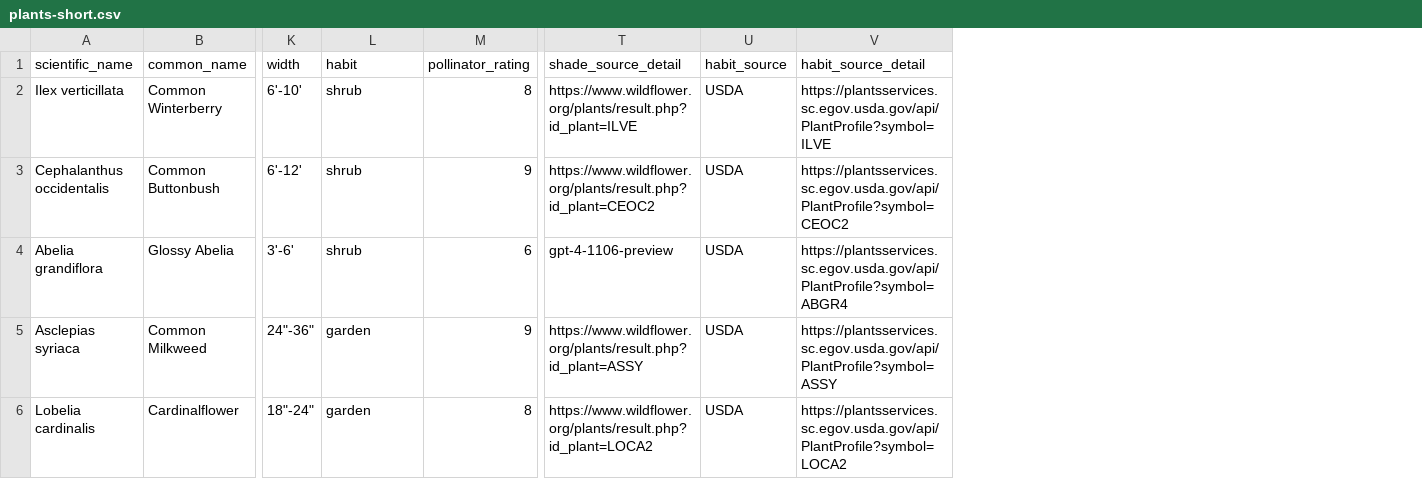
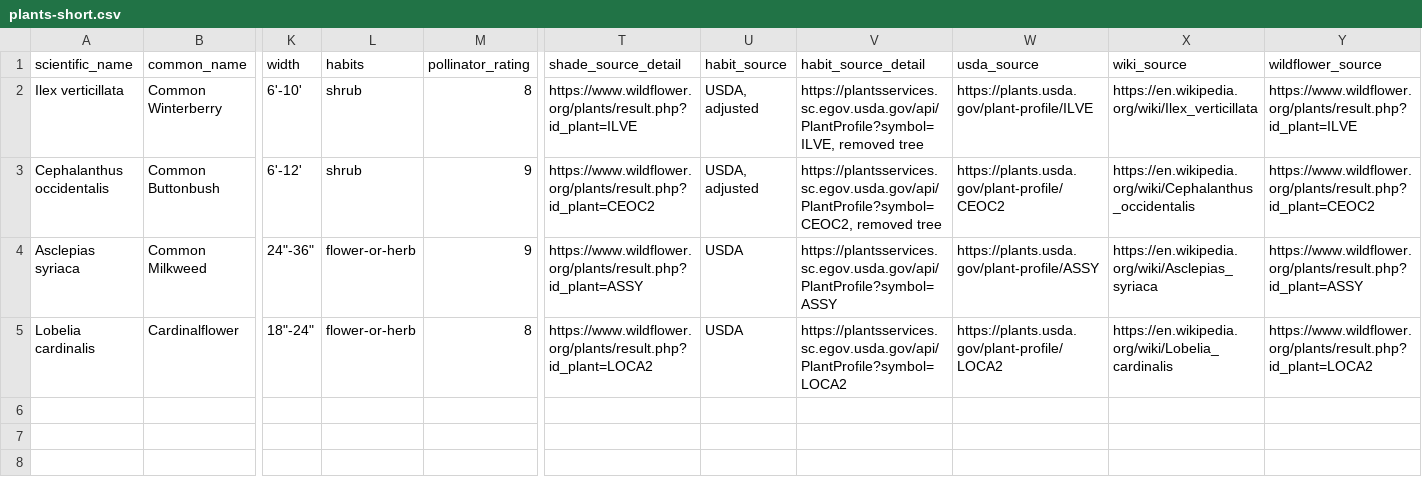
Before and after one commit to developing-human/planting-life-data, a CSV file: data/out/plants-short.csv, drawn as a sheet; only a part is shown, gaps mark what is left out; removed rows and columns are numbered as before the commit, all else as after; rows hold the shown columns only; the diff names each change by its address in the sheet, - before the commit and + after, or states it on an @@ line.

Commit message:
add wildflower.org source

```diff
--- a/data/out/plants-short.csv
+++ b/data/out/plants-short.csv
+column W (usda_source), rows 2-5: https://plants.usda.gov/plant-profile/ILVE | https://plants.usda.gov/plant-profile/CEOC2 | https://plants.usda.gov/plant-profile/ASSY | https://plants.usda.gov/plant-profile/LOCA2
+column X (wiki_source), rows 2-5: https://en.wikipedia.org/wiki/Ilex_verticillata | https://en.wikipedia.org/wiki/Cephalanthus_occidentalis | https://en.wikipedia.org/wiki/Asclepias_syriaca | https://en.wikipedia.org/wiki/Lobelia_cardinalis
+column Y (wildflower_source), rows 2-5: https://www.wildflower.org/plants/result.php?id_plant=ILVE | https://www.wildflower.org/plants/result.php?id_plant=CEOC2 | https://www.wildflower.org/plants/result.php?id_plant=ASSY | https://www.wildflower.org/plants/result.php?id_plant=LOCA2
-L1: habit
+L1: habits
-U2:U3 (habit_source): USDA
+U2:U3 (habit_source): USDA, adjusted
-V2 (habit_source_detail): https://plantsservices.sc.egov.usda.gov/api/PlantProfile?symbol=ILVE
+V2 (habit_source_detail): https://plantsservices.sc.egov.usda.gov/api/PlantProfile?symbol=ILVE, removed tree
-V3 (habit_source_detail): https://plantsservices.sc.egov.usda.gov/api/PlantProfile?symbol=CEOC2
+V3 (habit_source_detail): https://plantsservices.sc.egov.usda.gov/api/PlantProfile?symbol=CEOC2, removed tree
-row 4: Abelia grandiflora | Glossy Abelia | 3'-6' | shrub | 6 | gpt-4-1106-preview | USDA | https://plantsservices.sc.egov.usda.gov/api/PlantProfile?symbol=ABGR4
-L4:L5 (habits): garden
+L4:L5 (habits): flower-or-herb
```
Also changed, not shown: 3 other files.
